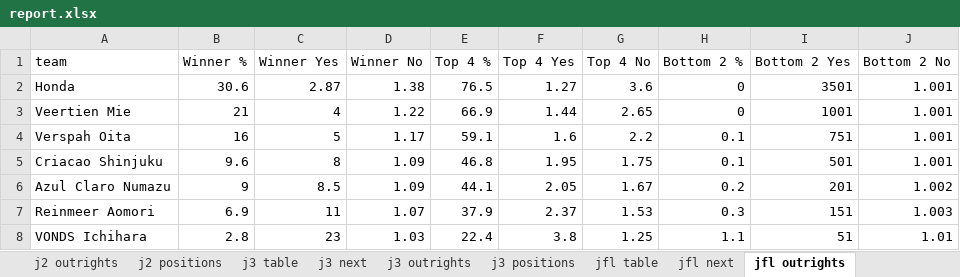
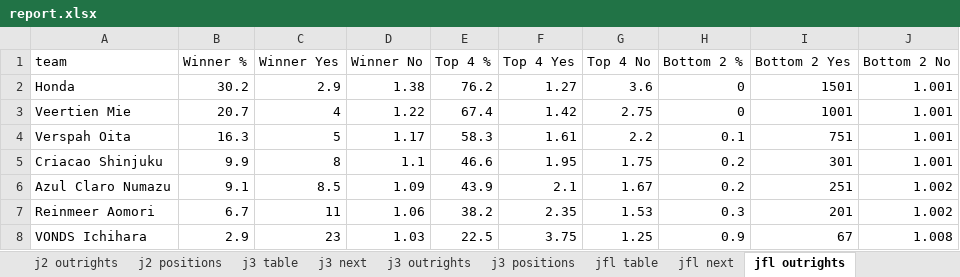
Before and after one commit to mpournouzi/soccer-model-jpn, an Excel workbook: output/japan/report.xlsx, sheet jfl outrights, drawn as a sheet; only a part is shown; values as stored, in another font and other column widths than the file's, no borders; the diff covers the shown part only; the diff names each change by its address in the sheet, - before the commit and + after, or states it on an @@ line.

```diff
--- a/output/japan/report.xlsx (sheet jfl outrights)
+++ b/output/japan/report.xlsx (sheet jfl outrights)
-B2 (Winner %): 30.6
+B2 (Winner %): 30.2
-C2 (Winner Yes): 2.87
+C2 (Winner Yes): 2.9
-E2 (Top 4 %): 76.5
+E2 (Top 4 %): 76.2
-I2 (Bottom 2 Yes): 3501
+I2 (Bottom 2 Yes): 1501
-B3 (Winner %): 21
+B3 (Winner %): 20.7
-E3 (Top 4 %): 66.9
+E3 (Top 4 %): 67.4
-F3 (Top 4 Yes): 1.44
+F3 (Top 4 Yes): 1.42
-G3 (Top 4 No): 2.65
+G3 (Top 4 No): 2.75
-B4 (Winner %): 16
+B4 (Winner %): 16.3
-E4 (Top 4 %): 59.1
+E4 (Top 4 %): 58.3
-F4 (Top 4 Yes): 1.6
+F4 (Top 4 Yes): 1.61
-B5 (Winner %): 9.6
+B5 (Winner %): 9.9
-D5 (Winner No): 1.09
+D5 (Winner No): 1.1
-E5 (Top 4 %): 46.8
+E5 (Top 4 %): 46.6
-H5 (Bottom 2 %): 0.1
+H5 (Bottom 2 %): 0.2
-I5 (Bottom 2 Yes): 501
+I5 (Bottom 2 Yes): 301
-B6 (Winner %): 9
+B6 (Winner %): 9.1
-E6 (Top 4 %): 44.1
+E6 (Top 4 %): 43.9
-F6 (Top 4 Yes): 2.05
+F6 (Top 4 Yes): 2.1
-I6 (Bottom 2 Yes): 201
+I6 (Bottom 2 Yes): 251
-B7 (Winner %): 6.9
+B7 (Winner %): 6.7
-D7 (Winner No): 1.07
+D7 (Winner No): 1.06
-E7 (Top 4 %): 37.9
+E7 (Top 4 %): 38.2
-F7 (Top 4 Yes): 2.37
+F7 (Top 4 Yes): 2.35
-I7 (Bottom 2 Yes): 151
+I7 (Bottom 2 Yes): 201
-J7 (Bottom 2 No): 1.003
+J7 (Bottom 2 No): 1.002
-B8 (Winner %): 2.8
+B8 (Winner %): 2.9
-E8 (Top 4 %): 22.4
+E8 (Top 4 %): 22.5
-F8 (Top 4 Yes): 3.8
+F8 (Top 4 Yes): 3.75
-H8 (Bottom 2 %): 1.1
+H8 (Bottom 2 %): 0.9
-I8 (Bottom 2 Yes): 51
+I8 (Bottom 2 Yes): 67
-J8 (Bottom 2 No): 1.01
+J8 (Bottom 2 No): 1.008
```
Also changed, not shown: 27 edited cells elsewhere in this sheet, sheet jfl positions, sheet jfl next, 4 other files.
